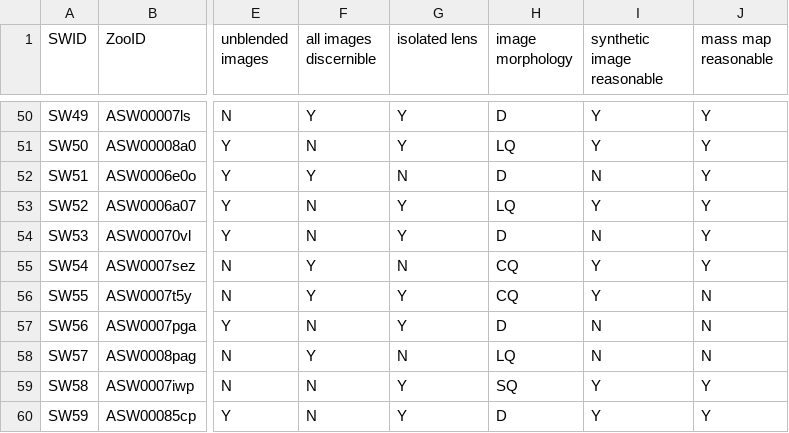
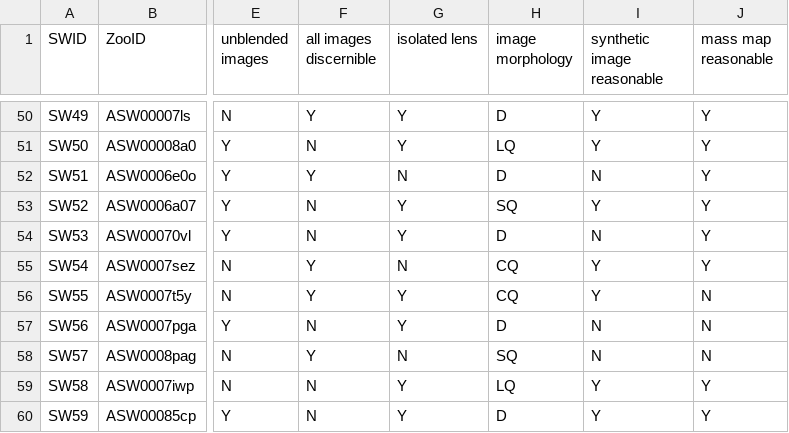
Before and after one commit to RafiKueng/p2, a CSV file: supplemental_material/table_1.csv, drawn as a sheet; only a part is shown, gaps mark what is left out; the diff covers the shown part only; the diff names each change by its address in the sheet, - before the commit and + after, or states it on an @@ line.

```diff
--- a/supplemental_material/table_1.csv
+++ b/supplemental_material/table_1.csv
-H53 (image morphology): LQ
+H53 (image morphology): SQ
-H58 (image morphology): LQ
+H58 (image morphology): SQ
-H59 (image morphology): SQ
+H59 (image morphology): LQ
```
Also changed, not shown: 11 edited cells elsewhere in this file, 1 other file.
